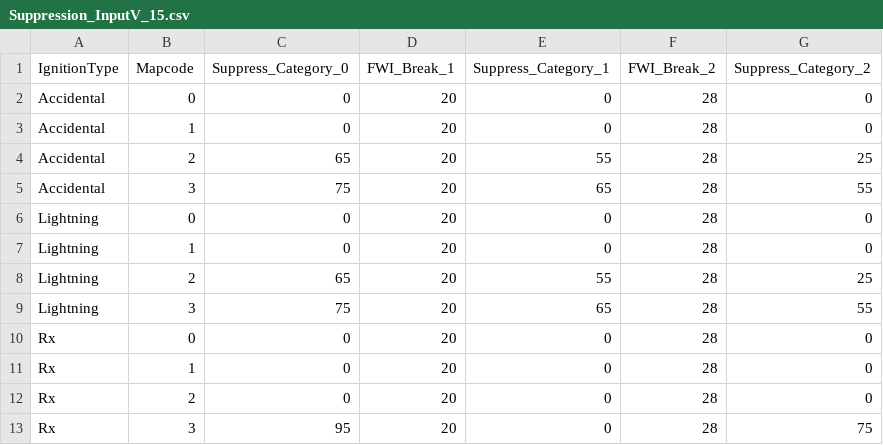
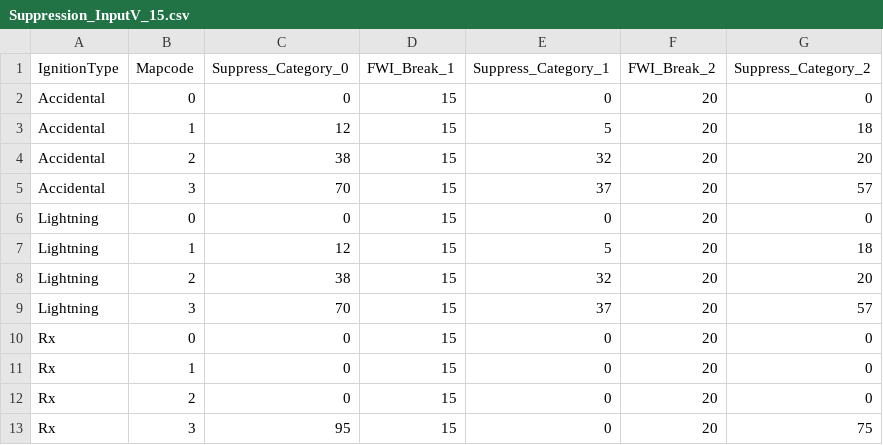
Before and after one commit to LANDIS-II-Foundation/Project-Southern-Appalachians, a CSV file: Models/LANDIS_Sapps_Active_v1_4/Scrpple_Inputs/Suppression_InputV_15.csv, drawn as a sheet.

Commit message:
Updating Scrpple from the individual parameterizations runs into the Mothership.
In this we used the new Karen short data (2021) to refit the ignition, spread and suppression submodels. Documentation to follow in the V2 for second paper.

```diff
--- a/Models/LANDIS_Sapps_Active_v1_4/Scrpple_Inputs/Suppression_InputV_15.csv
+++ b/Models/LANDIS_Sapps_Active_v1_4/Scrpple_Inputs/Suppression_InputV_15.csv
@@ -1,13 +1,13 @@
 IgnitionType,Mapcode,Suppress_Category_0,FWI_Break_1,Suppress_Category_1,FWI_Break_2,Suppress_Category_2
-Accidental,0,0,20,0,28,0
-Accidental,1,0,20,0,28,0
-Accidental,2,65,20,55,28,25
-Accidental,3,75,20,65,28,55
-Lightning,0,0,20,0,28,0
-Lightning,1,0,20,0,28,0
-Lightning,2,65,20,55,28,25
-Lightning,3,75,20,65,28,55
-Rx,0,0,20,0,28,0
-Rx,1,0,20,0,28,0
-Rx,2,0,20,0,28,0
-Rx,3,95,20,0,28,75
+Accidental,0,0,15,0,20,0
+Accidental,1,12,15,5,20,18
+Accidental,2,38,15,32,20,20
+Accidental,3,70,15,37,20,57
+Lightning,0,0,15,0,20,0
+Lightning,1,12,15,5,20,18
+Lightning,2,38,15,32,20,20
+Lightning,3,70,15,37,20,57
+Rx,0,0,15,0,20,0
+Rx,1,0,15,0,20,0
+Rx,2,0,15,0,20,0
+Rx,3,95,15,0,20,75
```
Also changed, not shown: 1 other file.
